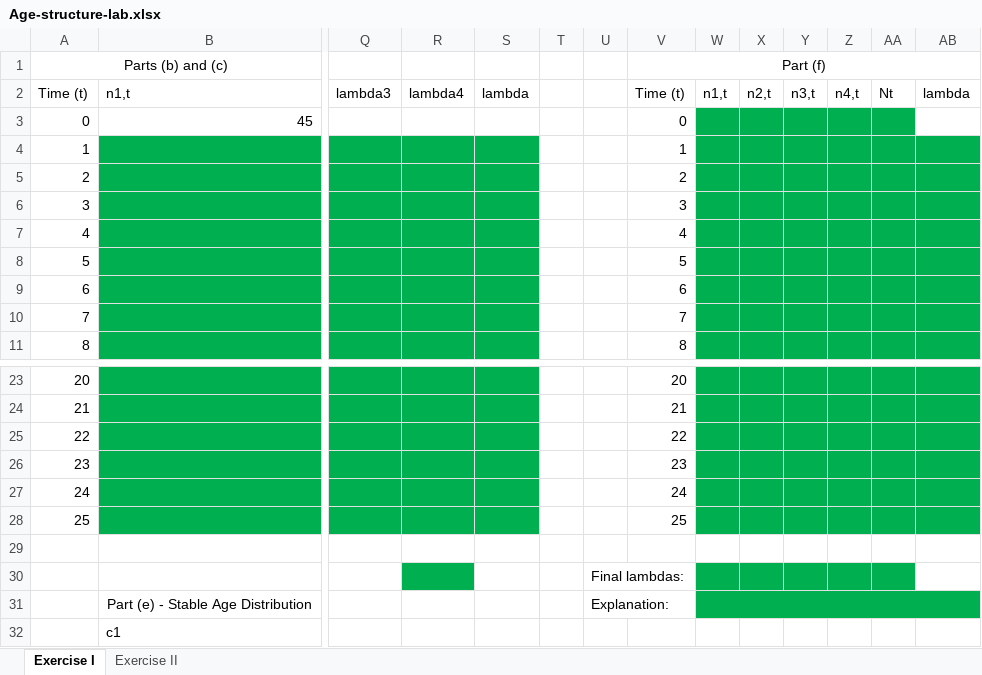
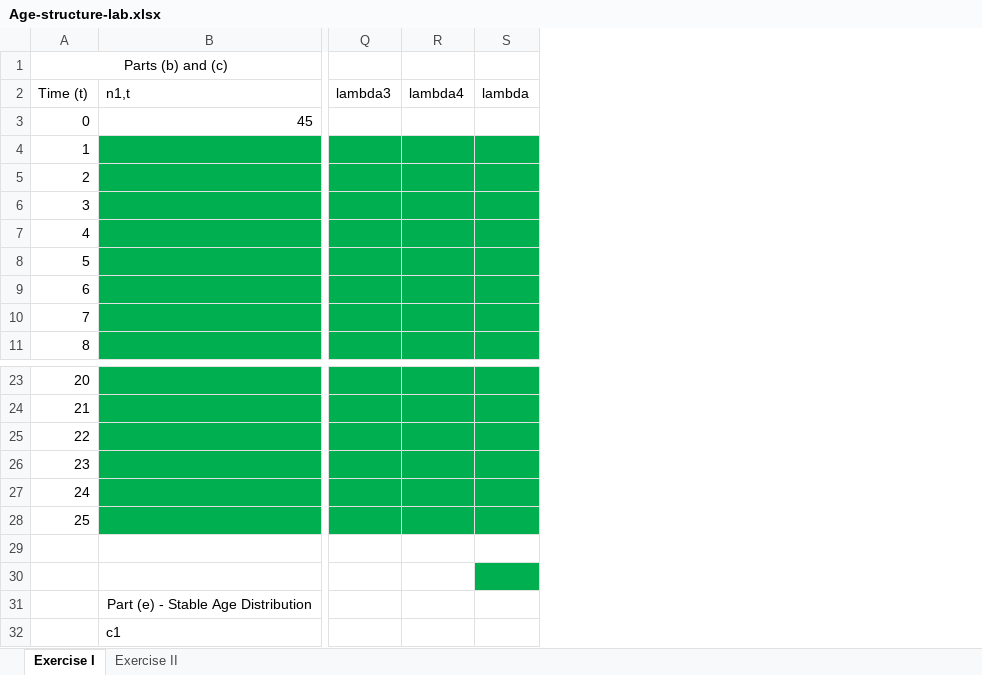
Before and after one commit to rbchan/applied-popdy, an Excel workbook: labs/age/Age-structure-lab.xlsx, sheet Exercise I, drawn as a sheet; only a part is shown, gaps mark what is left out; values as stored, in another font and other column widths than the file's, no borders; the diff names each change by its address in the sheet, - before the commit and + after, or states it on an @@ line.

```diff
--- a/labs/age/Age-structure-lab.xlsx (sheet Exercise I)
+++ b/labs/age/Age-structure-lab.xlsx (sheet Exercise I)
-column T, empty
-column U, rows 30-31: Final lambdas: | Explanation:
-column V (Part (f)), rows 2-11: Time (t) | 0 | 1 | 2 | 3 | 4 | 5 | 6 | 7 | 8; rows 23-28: 20 | 21 | 22 | 23 | 24 | 25
-column W, row 2: n1,t
-column X, row 2: n2,t
-column Y, row 2: n3,t
-column Z, row 2: n4,t
-column AA, row 2: Nt
-column AB, row 2: lambda
-R30 fill: #00B050
+R30 fill: none
-S30 fill: none
+S30 fill: #00B050
```
Also changed, not shown: 2 other files.
